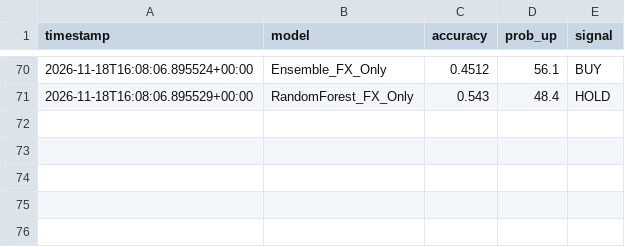
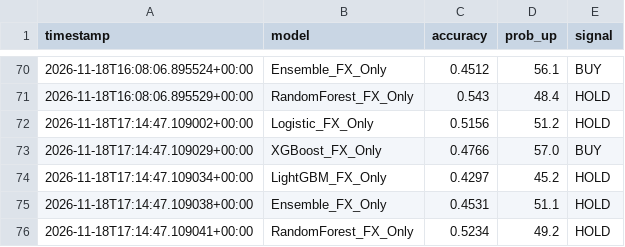
Before and after one commit to britsnico-commits/fxbot, a CSV file: results/model_compare.csv, drawn as a sheet; only a part is shown, gaps mark what is left out.

```diff
--- a/results/model_compare.csv
+++ b/results/model_compare.csv
@@ -71 +71,6 @@ timestamp,model,accuracy,prob_up,signal
 2026-11-18T16:08:06.895529+00:00,RandomForest_FX_Only,0.543,48.4,HOLD
+2026-11-18T17:14:47.109002+00:00,Logistic_FX_Only,0.5156,51.2,HOLD
+2026-11-18T17:14:47.109029+00:00,XGBoost_FX_Only,0.4766,57.0,BUY
+2026-11-18T17:14:47.109034+00:00,LightGBM_FX_Only,0.4297,45.2,HOLD
+2026-11-18T17:14:47.109038+00:00,Ensemble_FX_Only,0.4531,51.1,HOLD
+2026-11-18T17:14:47.109041+00:00,RandomForest_FX_Only,0.5234,49.2,HOLD
```
Also changed, not shown: results/live_accuracy.csv, results/today_signal.csv, 3 other files.
